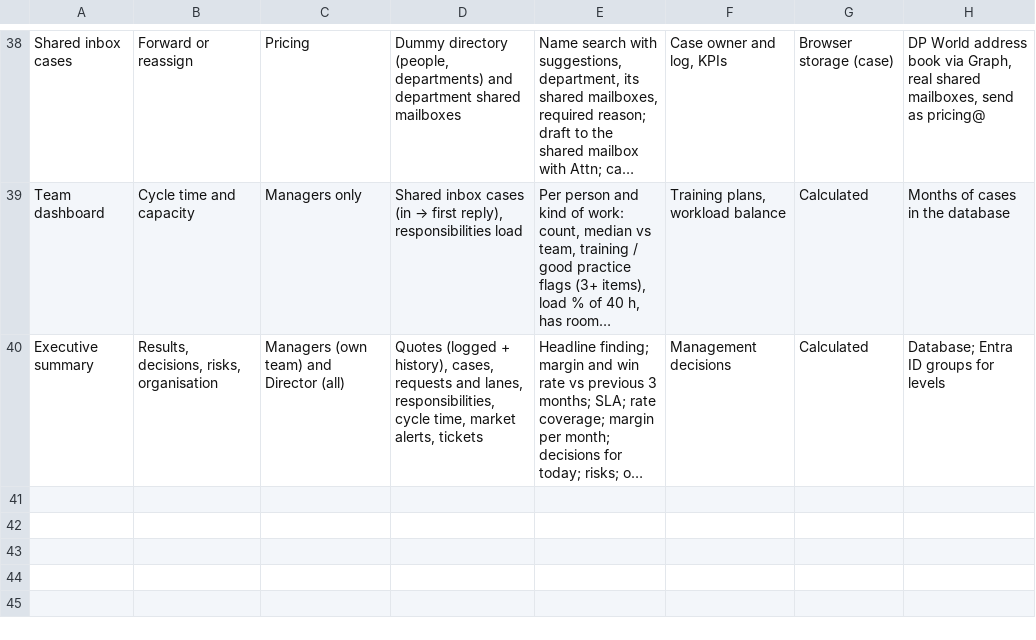
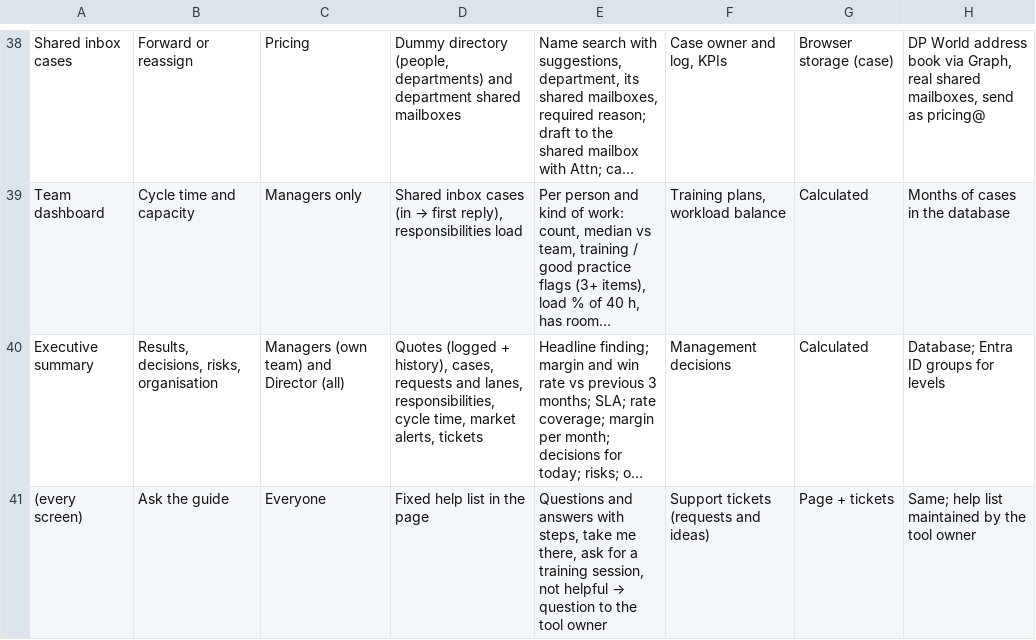
Before and after one commit to salmasobh1907-png/DPW, a CSV file: TAB_MAP.csv, drawn as a sheet; only a part is shown, gaps mark what is left out; long unchanged cells end in …; the diff names each change by its address in the sheet, - before the commit and + after, or states it on an @@ line.

```diff
--- a/TAB_MAP.csv
+++ b/TAB_MAP.csv
+row 41: (every screen) | Ask the guide | Everyone | Fixed help list in the page | Questions and answers with steps, take me there, ask for a training session, not helpful → question to the tool owner | Support tickets (requests and ideas) | Page + tickets | Same; help list maintained by the tool owner
```
Also changed, not shown: 4 other files.
